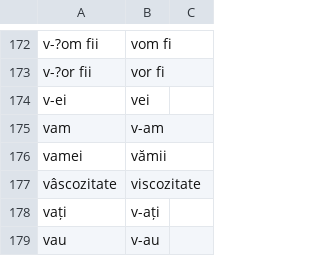
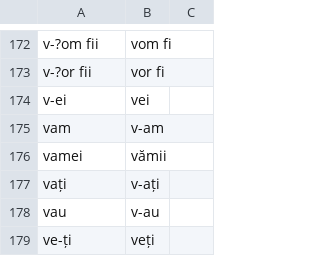
Before and after one commit to tacheometry/Agramat, a CSV file: PhraseCorrections.csv, drawn as a sheet; only a part is shown, gaps mark what is left out; the shorter side is filled out with more unchanged rows.

Commit message:
-vâscozitate

```diff
--- a/PhraseCorrections.csv
+++ b/PhraseCorrections.csv
@@ -176,3 +176,2 @@ vam,v-am
 vamei,vămii
-vâscozitate,viscozitate
 vați,v-ați
```
